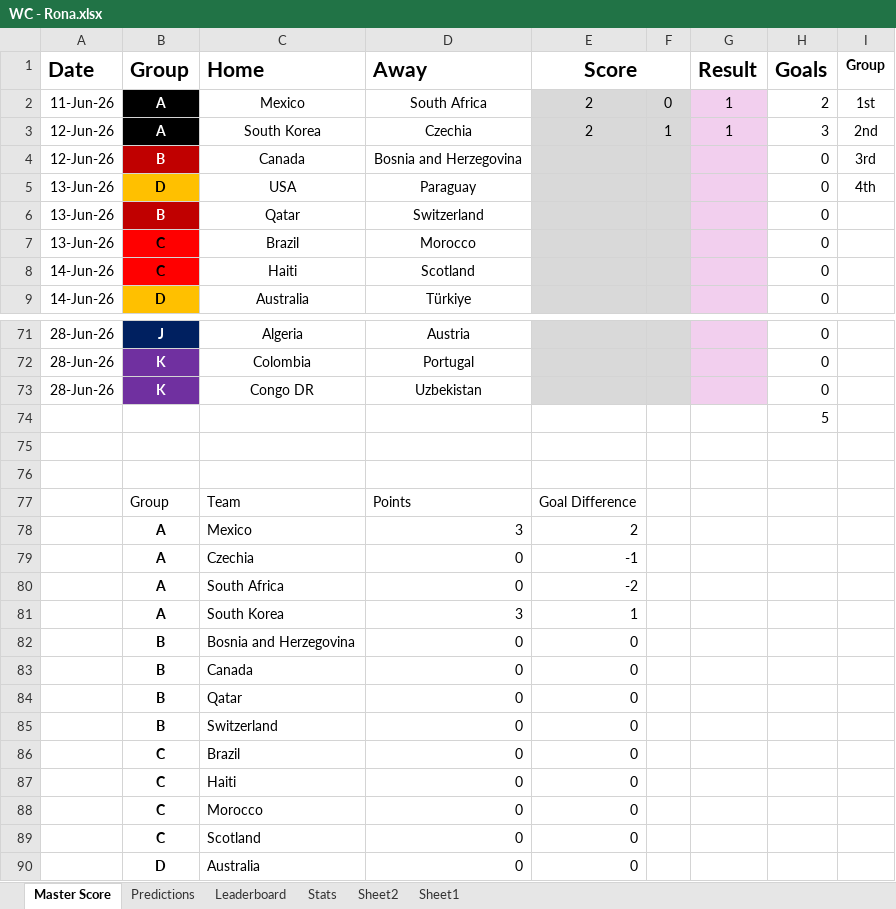
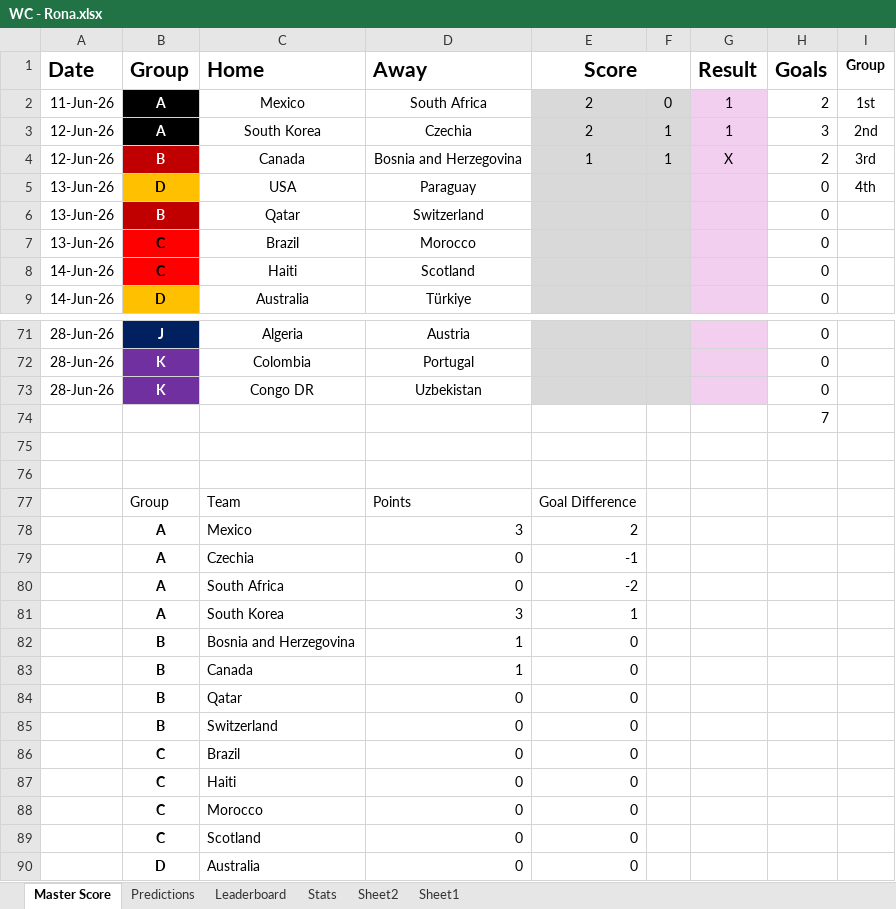
Before and after one commit to maob6302/worldcuppredictions, an Excel workbook: WC - Rona.xlsx, sheet Master Score, drawn as a sheet; only a part is shown, gaps mark what is left out; values as stored, in another font and other column widths than the file's, no borders; conditional formats not drawn; the diff names each change by its address in the sheet, - before the commit and + after, or states it on an @@ line.

```diff
--- a/WC - Rona.xlsx (sheet Master Score)
+++ b/WC - Rona.xlsx (sheet Master Score)
-E4 (Score): (empty)
+E4 (Score): 1
-F4: (empty)
+F4: 1
-G4 (Result): (empty)
+G4 (Result): X
-H4 (Goals): 0
+H4 (Goals): 2
-H74 (Goals): 5
+H74 (Goals): 7
-D82:D83 (Away): 0
+D82:D83 (Away): 1
```
Also changed, not shown: sheet Sheet2, sheet Stats, sheet Leaderboard, sheet Predictions, formulas that keep their value.
